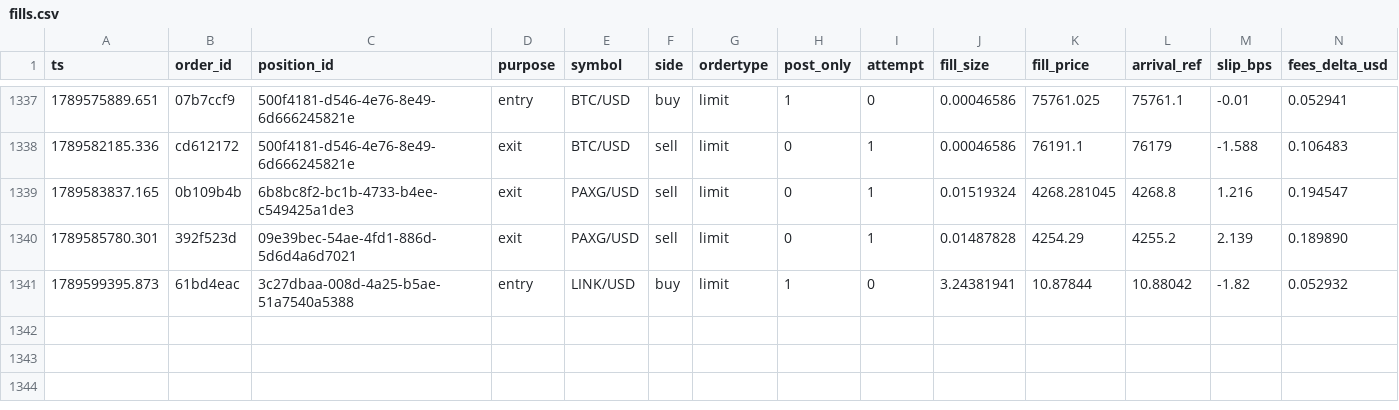
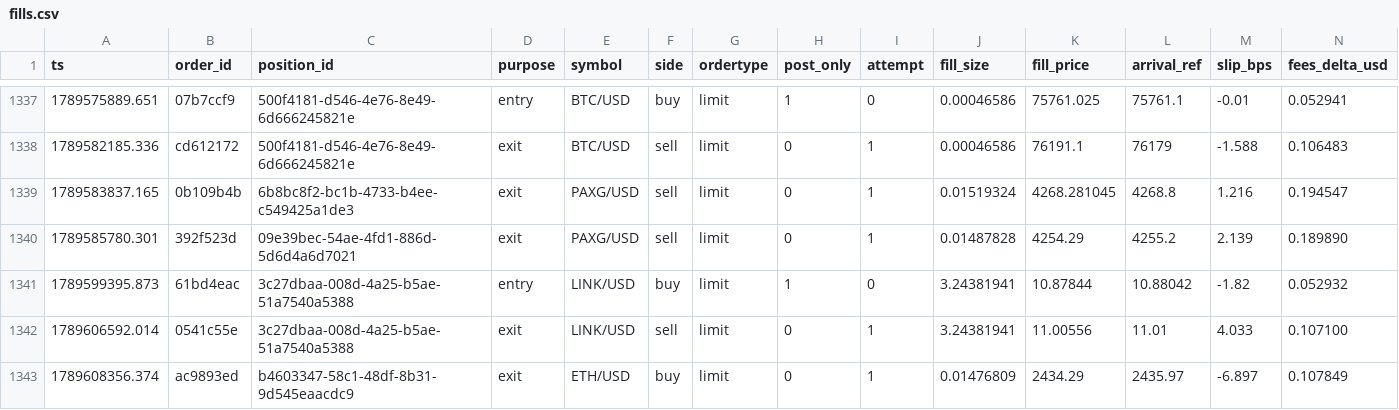
Before and after one commit to jrigoni35-gif/liquiditybot_ab, a CSV file: sessions/pc-live/fills.csv, drawn as a sheet; only a part is shown, gaps mark what is left out; rows hold the shown columns only; the diff names each change by its address in the sheet, - before the commit and + after, or states it on an @@ line.

Commit message:
telemetry: sidecar backup @ 06799f4c (30097 rows, pc-live)

```diff
--- a/sessions/pc-live/fills.csv
+++ b/sessions/pc-live/fills.csv
+row 1342: 1789606592.014 | 0541c55e | 3c27dbaa-008d-4a25-b5ae-51a7540a5388 | exit | LINK/USD | sell | limit | 0 | 1 | 3.24381941 | 11.00556 | 11.01 | 4.033 | 0.107100
+row 1343: 1789608356.374 | ac9893ed | b4603347-58c1-48df-8b31-9d545eaacdc9 | exit | ETH/USD | buy | limit | 0 | 1 | 0.01476809 | 2434.29 | 2435.97 | -6.897 | 0.107849
```
Also changed, not shown: 7 other files.
